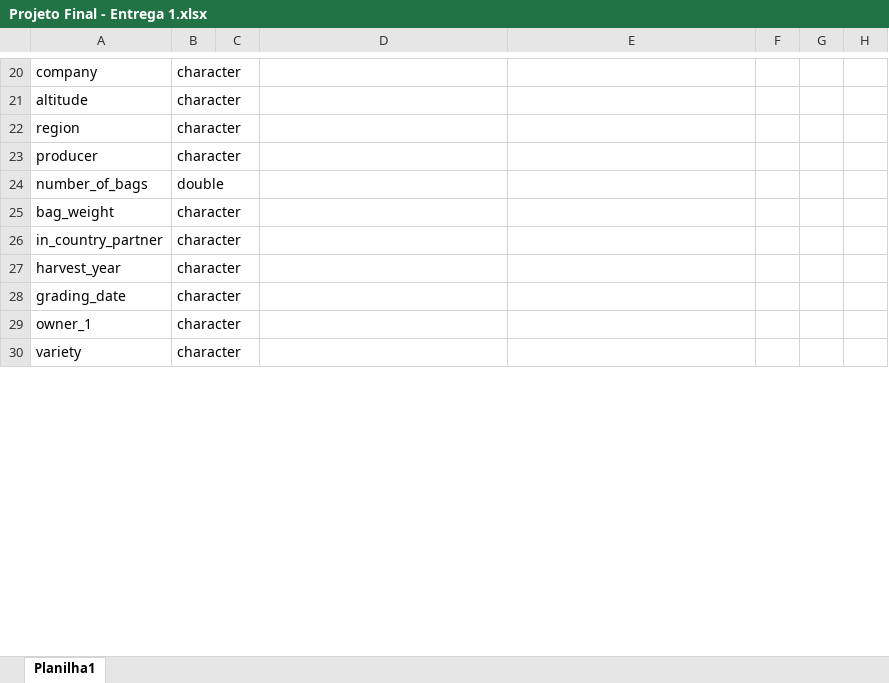
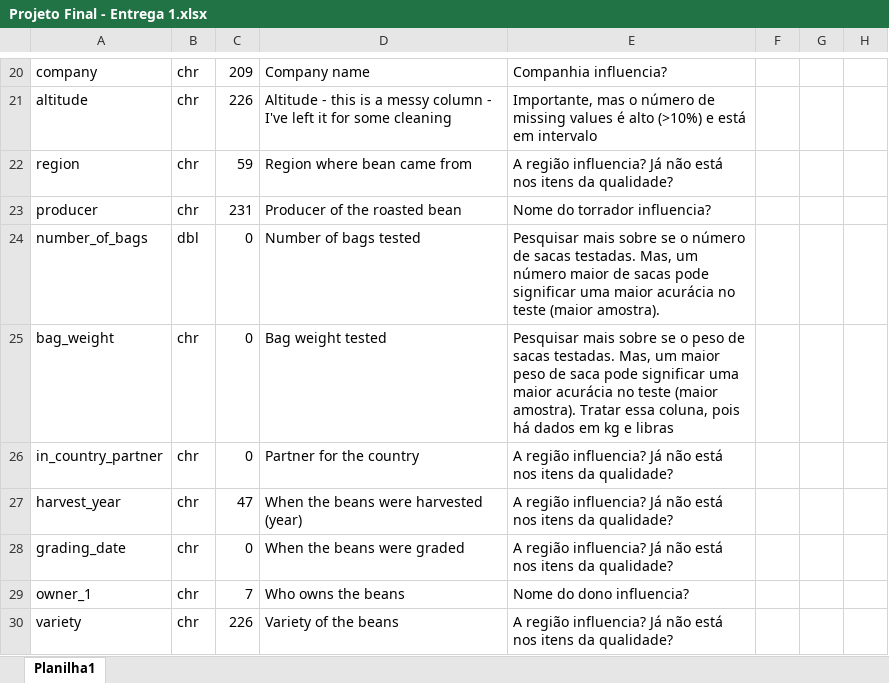
Before and after one commit to mconjaud/TrabalhoFinalAEM2, an Excel workbook: Projeto Final - Entrega 1.xlsx, sheet Planilha1, drawn as a sheet; only a part is shown, gaps mark what is left out; values as stored, in another font and other column widths than the file's, no borders; charts and pictures and table styles not drawn; the diff covers the shown part only; the diff names each change by its address in the sheet, - before the commit and + after, or states it on an @@ line.

Commit message:
Informações sobre as colunas e ideias para o projeto

```diff
--- a/Projeto Final - Entrega 1.xlsx (sheet Planilha1)
+++ b/Projeto Final - Entrega 1.xlsx (sheet Planilha1)
-B20:B23: character
+B20:B23: chr
-C20: (empty)
+C20: 209
-D20: (empty)
+D20: Company name
-E20: (empty)
+E20: Companhia influencia?
-C21: (empty)
+C21: 226
-D21: (empty)
+D21: Altitude - this is a messy column - I've left it for some cleaning
-E21: (empty)
+E21: Importante, mas o número de missing values é alto (>10%) e está em intervalo
-C22: (empty)
+C22: 59
-D22: (empty)
+D22: Region where bean came from
-E22: (empty)
+E22: A região influencia? Já não está nos itens da qualidade?
-C23: (empty)
+C23: 231
-D23: (empty)
+D23: Producer of the roasted bean
-E23: (empty)
+E23: Nome do torrador influencia?
-B24: double
+B24: dbl
-C24:C26: (empty)
+C24:C26: 0
-D24: (empty)
+D24: Number of bags tested
-E24: (empty)
+E24: Pesquisar mais sobre se o número de sacas testadas. Mas, um número maior de sacas pode significar uma maior acurácia no teste (maior amostra).
-B25:B30: character
+B25:B30: chr
-D25: (empty)
+D25: Bag weight tested
-E25: (empty)
+E25: Pesquisar mais sobre se o peso de sacas testadas. Mas, um maior peso de saca pode significar uma maior acurácia no teste (maior amostra). Tratar essa coluna, pois há dados em kg e libras
-D26: (empty)
+D26: Partner for the country
-E26:E28: (empty)
+E26:E28: A região influencia? Já não está nos itens da qualidade?
-C27: (empty)
+C27: 47
-D27: (empty)
+D27: When the beans were harvested (year)
-C28: (empty)
+C28: 0
-D28: (empty)
+D28: When the beans were graded
-C29: (empty)
+C29: 7
-D29: (empty)
+D29: Who owns the beans
-E29: (empty)
+E29: Nome do dono influencia?
-C30: (empty)
+C30: 226
-D30: (empty)
+D30: Variety of the beans
-E30: (empty)
+E30: A região influencia? Já não está nos itens da qualidade?
```
Also changed, not shown: 133 edited cells elsewhere in this sheet, charts or pictures.
